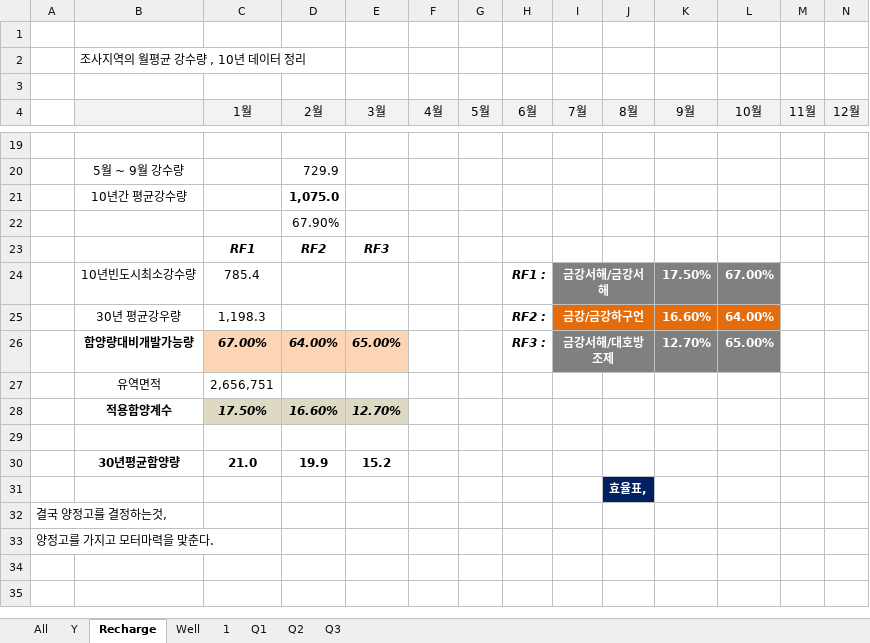
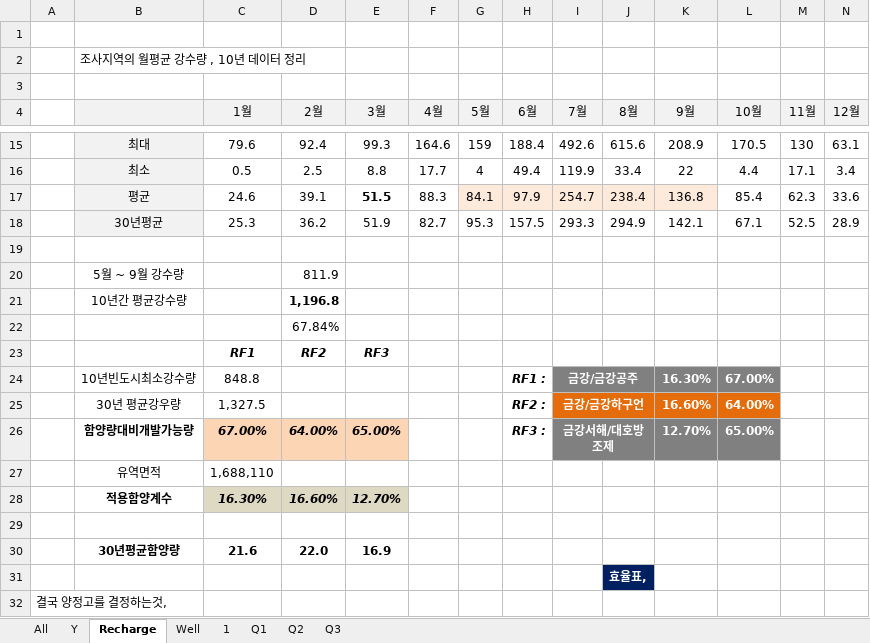
Before and after one commit to ihanseol/02_Excel, an Excel workbook: 07_LandSlide/09_기본관정데이타/B2_기본관정 데이타_지열공_General - 2023-09-18.xlsm, sheet Recharge, drawn as a sheet; only a part is shown, gaps mark what is left out; the shorter side is filled out with more unchanged rows; values as stored, in another font and other column widths than the file's, no borders; charts and pictures not drawn; removed rows and columns are numbered as before the commit, all else as after; rows hold the shown columns only; the diff covers the shown part only; the diff names each change by its address in the sheet, - before the commit and + after, or states it on an @@ line.

```diff
--- a/07_LandSlide/09_기본관정데이타/B2_기본관정 데이타_지열공_General - 2023-09-18.xlsm (sheet Recharge)
+++ b/07_LandSlide/09_기본관정데이타/B2_기본관정 데이타_지열공_General - 2023-09-18.xlsm (sheet Recharge)
+row 15:  | 최대 | 79.6 | 92.4 | 99.3 | 164.6 | 159 | 188.4 | 492.6 | 615.6 | 208.9 | 170.5 | 130 | 63.1
+row 16:  | 최소 | 0.5 | 2.5 | 8.8 | 17.7 | 4 | 49.4 | 119.9 | 33.4 | 22 | 4.4 | 17.1 | 3.4
+row 17:  | 평균 | 24.6 | 39.1 | 51.5 | 88.3 | 84.1 | 97.9 | 254.7 | 238.4 | 136.8 | 85.4 | 62.3 | 33.6
+row 18:  | 30년평균 | 25.3 | 36.2 | 51.9 | 82.7 | 95.3 | 157.5 | 293.3 | 294.9 | 142.1 | 67.1 | 52.5 | 28.9
-D20 (2월): 729.9
+D20 (2월): 811.9
-D21 (2월): 1,075.0
+D21 (2월): 1,196.8
-D22 (2월): 67.90%
+D22 (2월): 67.84%
-C24 (1월): 785.4
+C24 (1월): 848.8
-I24 (7월): 금강서해/금강서해
+I24 (7월): 금강/금강공주
-K24 (9월): 17.50%
+K24 (9월): 16.30%
-C25 (1월): 1,198.3
+C25 (1월): 1,327.5
-C27 (1월): 2,656,751
+C27 (1월): 1,688,110
-C28 (1월): 17.50%
+C28 (1월): 16.30%
-row 30:  | 30년평균함양량 | 21.0 | 19.9 | 15.2
+row 30:  | 30년평균함양량 | 21.6 | 22.0 | 16.9
```
Also changed, not shown: 10 added rows and 14 removed rows elsewhere in this sheet, sheet All, sheet Y, sheet 1, sheet Well, charts or pictures.
